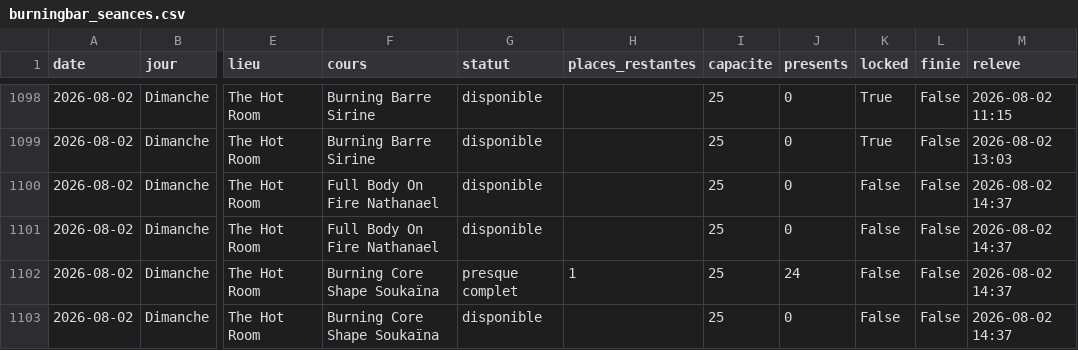
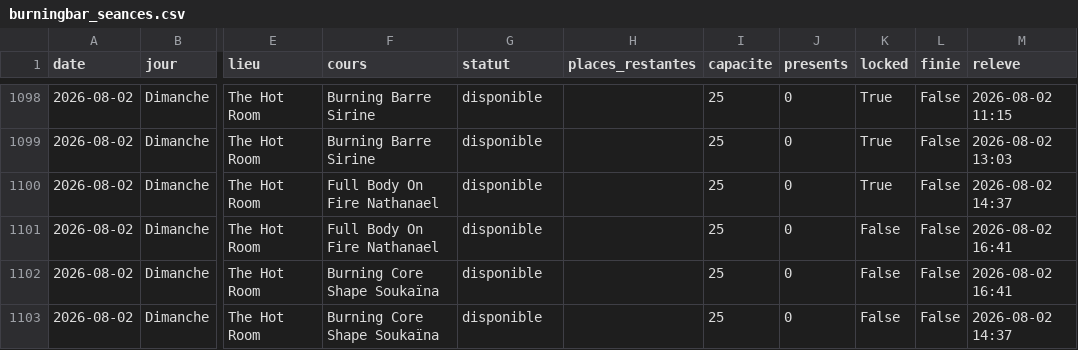
Before and after one commit to sbbb-git/reset, a CSV file: burningbar_seances.csv, drawn as a sheet; only a part is shown, gaps mark what is left out; the diff names each change by its address in the sheet, - before the commit and + after, or states it on an @@ line.

```diff
--- a/burningbar_seances.csv
+++ b/burningbar_seances.csv
-K1100 (locked): False
+K1100 (locked): True
-M1101:M1102 (releve): 2026-08-02 14:37
+M1101:M1102 (releve): 2026-08-02 16:41
-G1102 (statut): presque complet
+G1102 (statut): disponible
-H1102 (places_restantes): 1
+H1102 (places_restantes): (empty)
-J1102 (presents): 24
+J1102 (presents): 0
```
Also changed, not shown: senseclub_seances.csv, 4 other files.
